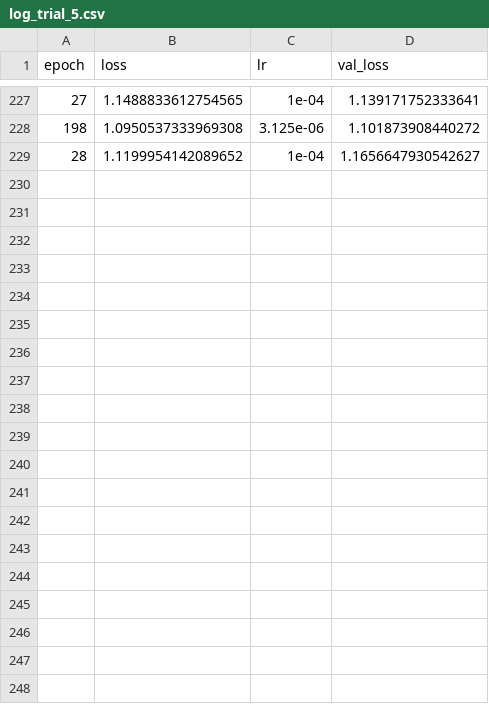
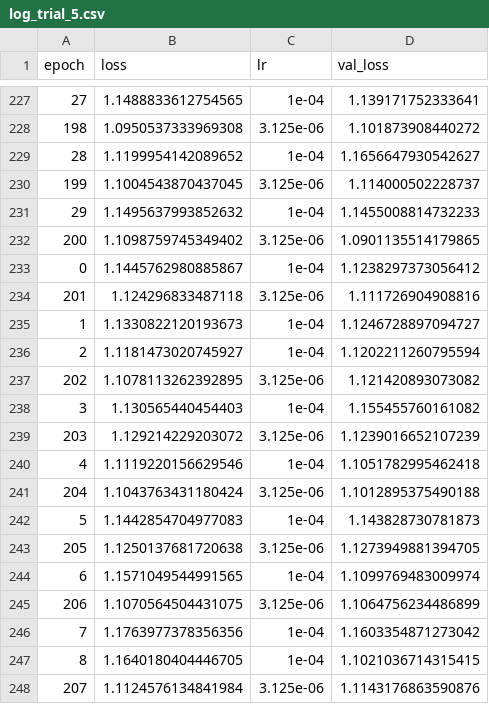
Before and after one commit to ellisdg/fCNN, a CSV file: trials/training_logs/log_trial_5.csv, drawn as a sheet; only a part is shown, gaps mark what is left out.

Commit message:
updates trial 5

```diff
--- a/trials/training_logs/log_trial_5.csv
+++ b/trials/training_logs/log_trial_5.csv
@@ -229 +229,20 @@ epoch,loss,lr,val_loss
 28,1.1199954142089652,1e-04,1.1656647930542627
+199,1.1004543870437045,3.125e-06,1.114000502228737
+29,1.1495637993852632,1e-04,1.1455008814732233
+200,1.1098759745349402,3.125e-06,1.0901135514179865
+0,1.1445762980885867,1e-04,1.1238297373056412
+201,1.124296833487118,3.125e-06,1.111726904908816
+1,1.1330822120193673,1e-04,1.1246728897094727
+2,1.1181473020745927,1e-04,1.1202211260795594
+202,1.1078113262392895,3.125e-06,1.121420893073082
+3,1.130565440454403,1e-04,1.155455760161082
+203,1.129214229203072,3.125e-06,1.1239016652107239
+4,1.1119220156629546,1e-04,1.1051782995462418
+204,1.1043763431180424,3.125e-06,1.1012895375490188
+5,1.1442854704977083,1e-04,1.143828730781873
+205,1.1250137681720638,3.125e-06,1.1273949881394705
+6,1.1571049544991565,1e-04,1.1099769483009974
+206,1.1070564504431075,3.125e-06,1.1064756234486899
+7,1.1763977378356356,1e-04,1.1603354871273042
+8,1.1640180404446705,1e-04,1.1021036714315415
+207,1.1124576134841984,3.125e-06,1.1143176863590876
```
